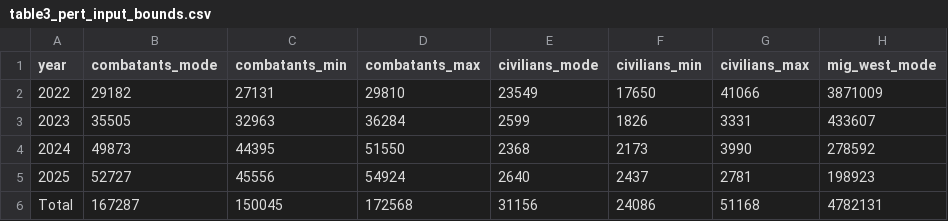
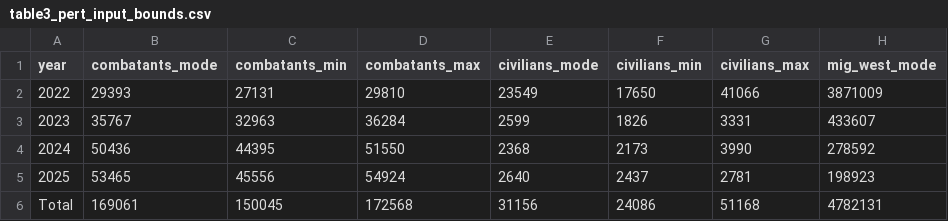
Before and after one commit to kikeacosta/ukraine_conflict, a CSV file: tables/table3_pert_input_bounds.csv, drawn as a sheet; only a part is shown; the diff names each change by its address in the sheet, - before the commit and + after, or states it on an @@ line.

```diff
--- a/tables/table3_pert_input_bounds.csv
+++ b/tables/table3_pert_input_bounds.csv
-B2 (combatants_mode): 29182
+B2 (combatants_mode): 29393
-B3 (combatants_mode): 35505
+B3 (combatants_mode): 35767
-B4 (combatants_mode): 49873
+B4 (combatants_mode): 50436
-B5 (combatants_mode): 52727
+B5 (combatants_mode): 53465
-B6 (combatants_mode): 167287
+B6 (combatants_mode): 169061
```
Also changed, not shown: tables/table2_missing_imputation.csv, tables/table4_conflict_deaths_by_cause.csv, 53 other files.
